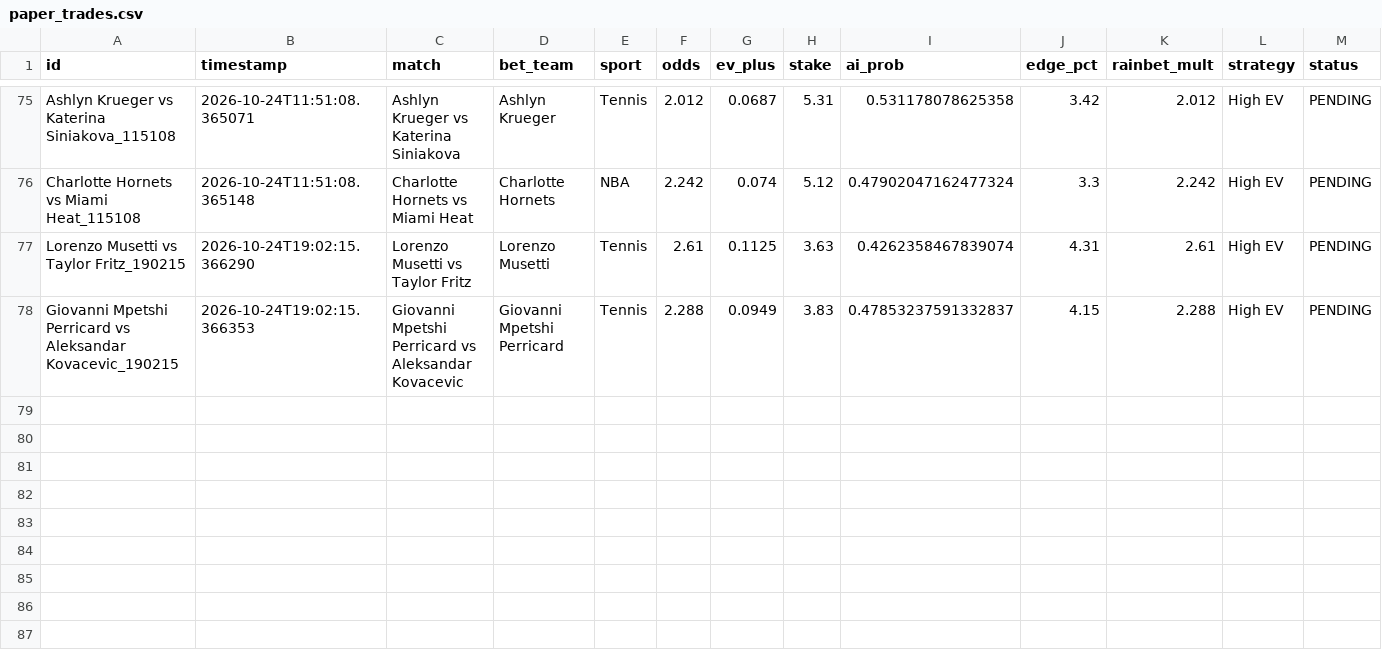
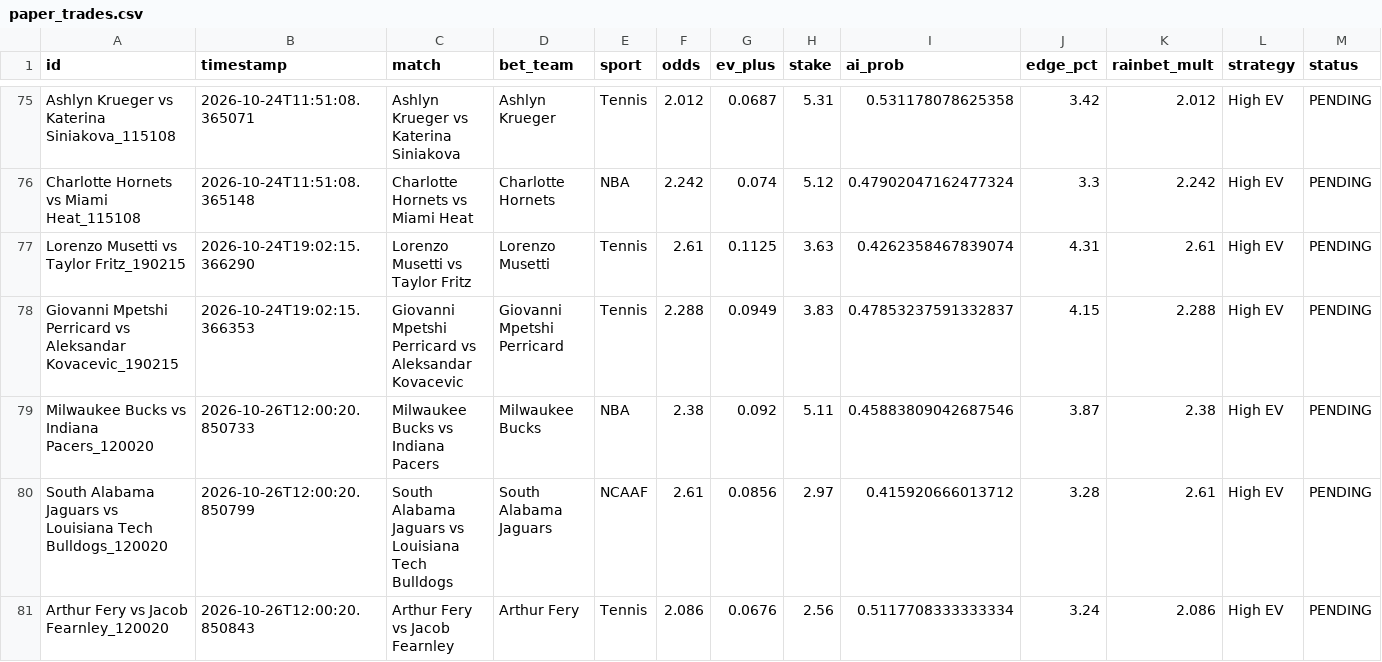
Before and after one commit to alexaspi-hub/mainsell, a CSV file: paper_trades.csv, drawn as a sheet; only a part is shown, gaps mark what is left out; rows hold the shown columns only; the diff names each change by its address in the sheet, - before the commit and + after, or states it on an @@ line.

Commit message:
Update paper_trades.csv — 2026-10-26T12:00:21

```diff
--- a/paper_trades.csv
+++ b/paper_trades.csv
+row 79: Milwaukee Bucks vs Indiana Pacers_120020 | 2026-10-26T12:00:20.850733 | Milwaukee Bucks vs Indiana Pacers | Milwaukee Bucks | NBA | 2.38 | 0.092 | 5.11 | 0.45883809042687546 | 3.87 | 2.38 | High EV | PENDING
+row 80: South Alabama Jaguars vs Louisiana Tech Bulldogs_120020 | 2026-10-26T12:00:20.850799 | South Alabama Jaguars vs Louisiana Tech Bulldogs | South Alabama Jaguars | NCAAF | 2.61 | 0.0856 | 2.97 | 0.415920666013712 | 3.28 | 2.61 | High EV | PENDING
+row 81: Arthur Fery vs Jacob Fearnley_120020 | 2026-10-26T12:00:20.850843 | Arthur Fery vs Jacob Fearnley | Arthur Fery | Tennis | 2.086 | 0.0676 | 2.56 | 0.5117708333333334 | 3.24 | 2.086 | High EV | PENDING
```
